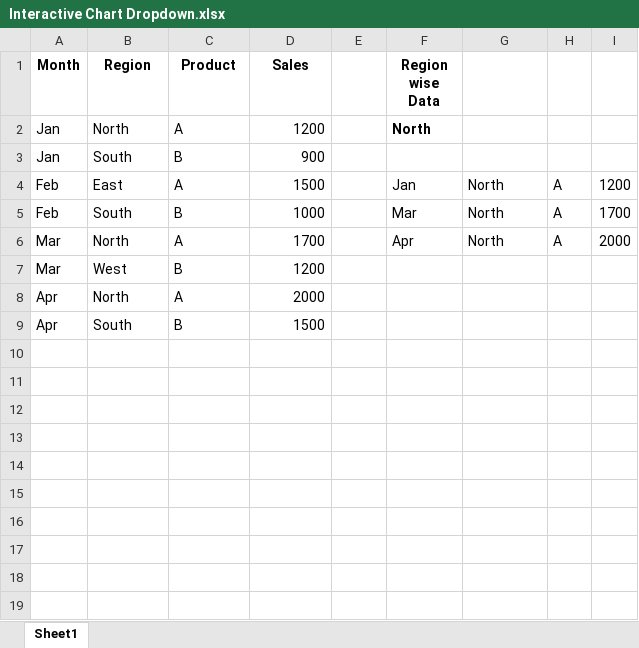
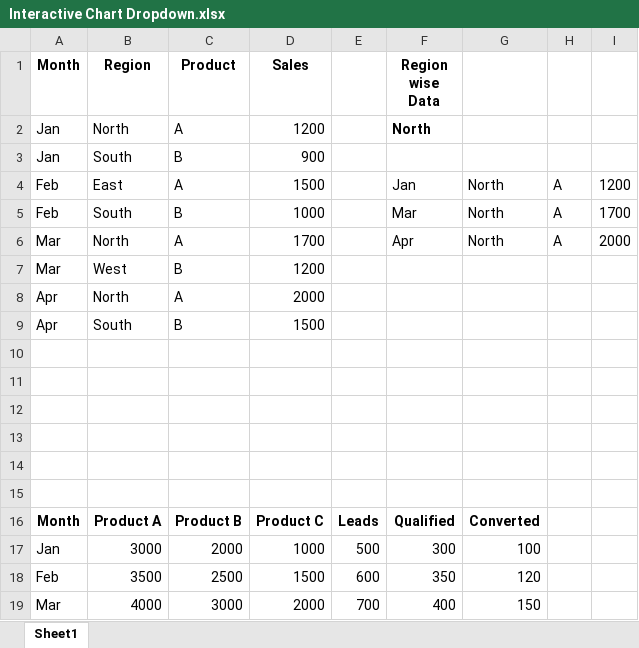
Before and after one commit to DhruvPanchal0312/Data-Science-and-Analysis-With-GenAI, an Excel workbook: EXCEL/Interactive Chart Dropdown.xlsx, sheet Sheet1, drawn as a sheet; values as stored, in another font and other column widths than the file's, no borders; charts and pictures not drawn; the diff names each change by its address in the sheet, - before the commit and + after, or states it on an @@ line.

Commit message:
used pivot table for the whole data for region and its cost

```diff
--- a/EXCEL/Interactive Chart Dropdown.xlsx (sheet Sheet1)
+++ b/EXCEL/Interactive Chart Dropdown.xlsx (sheet Sheet1)
+row 10: (empty)
+row 11: (empty)
+row 12: (empty)
+row 13: (empty)
+row 14: (empty)
+row 15: (empty)
+row 16: Month | Product A | Product B | Product C | Leads | Qualified | Converted
+row 17: Jan | 3000 | 2000 | 1000 | 500 | 300 | 100
+row 18: Feb | 3500 | 2500 | 1500 | 600 | 350 | 120
+row 19: Mar | 4000 | 3000 | 2000 | 700 | 400 | 150
```
Also changed, not shown: 1 other file.
